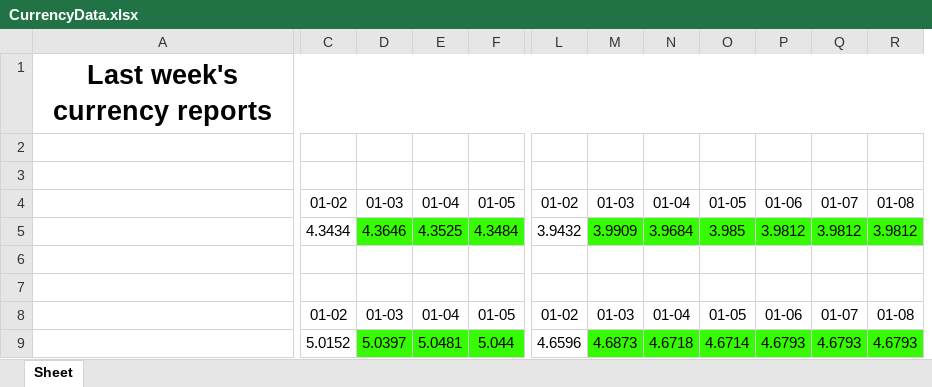
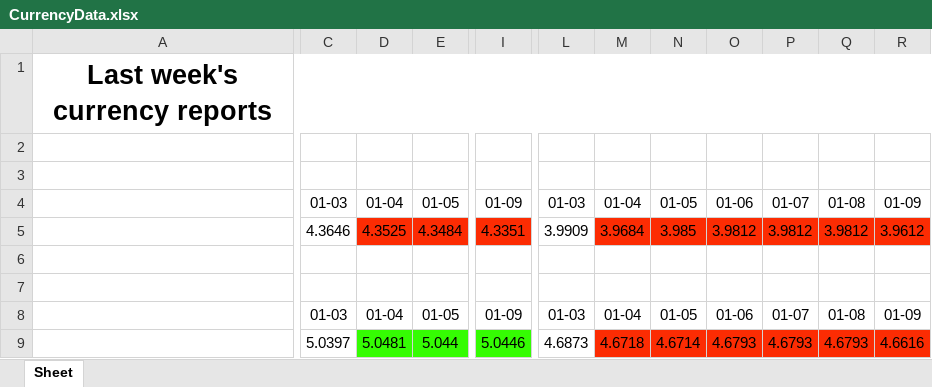
Before and after one commit to Ravs0nek/Currency-report-sent-by-e-mail, an Excel workbook: CurrencyData.xlsx, sheet Sheet, drawn as a sheet; only a part is shown, gaps mark what is left out; values as stored, in another font and other column widths than the file's, no borders; removed rows and columns are numbered as before the commit, all else as after; the diff covers the shown part only; the diff names each change by its address in the sheet, - before the commit and + after, or states it on an @@ line.

```diff
--- a/CurrencyData.xlsx (sheet Sheet)
+++ b/CurrencyData.xlsx (sheet Sheet)
-column C, rows 4-9: 01-02 | 4.3434 |  |  | 01-02 | 5.0152
+column I, rows 4-9: 01-09 | 4.3351 |  |  | 01-09 | 5.0446
-column L, rows 4-9: 01-02 | 3.9432 |  |  | 01-02 | 4.6596
+column R, rows 4-9: 01-09 | 3.9612 |  |  | 01-09 | 4.6616
-C5 fill: #35FC03
+C5 fill: none
-D5:E5 fill: #35FC03
+D5:E5 fill: #FC2C03
-L5 fill: #35FC03
+L5 fill: none
-M5:Q5 fill: #35FC03
+M5:Q5 fill: #FC2C03
-C9 fill: #35FC03
+C9 fill: none
-L9 fill: #35FC03
+L9 fill: none
-M9:Q9 fill: #35FC03
+M9:Q9 fill: #FC2C03
```
Also changed, not shown: cell formats elsewhere in this sheet.
